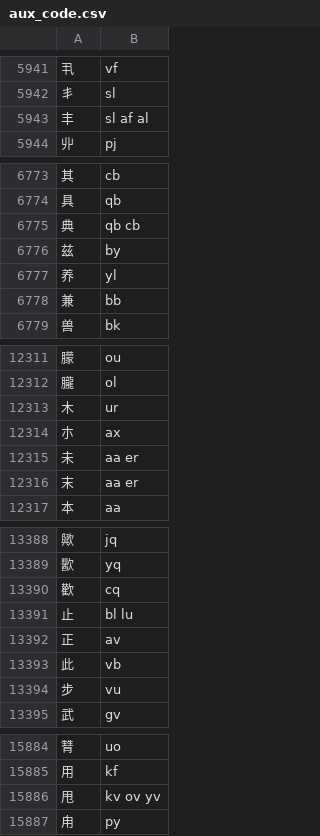
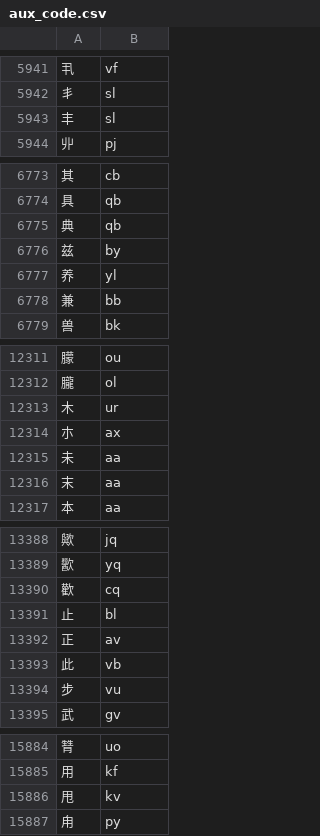
Before and after one commit to LikeLucia/kirakira, a CSV file: aux_code.csv, drawn as a sheet; only a part is shown, gaps mark what is left out; the diff covers the shown part only.

```diff
--- a/aux_code.csv
+++ b/aux_code.csv
@@ -5942,3 +5942,3 @@
 丯,sl
-丰,sl af al
+丰,sl
 丱,pj
@@ -6774,3 +6774,3 @@
 具,qb
-典,qb cb
+典,qb
 兹,by
@@ -12314,4 +12314,4 @@
 朩,ax
-未,aa er
-末,aa er
+未,aa
+末,aa
 本,aa
@@ -13390,3 +13390,3 @@
 歡,cq
-止,bl lu
+止,bl
 正,av
@@ -15885,3 +15885,3 @@
 用,kf
-甩,kv ov yv
+甩,kv
 甪,py
```
Also changed, not shown: 1 edited cell elsewhere in this file, 1 other file.
